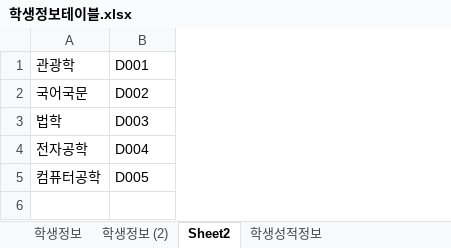
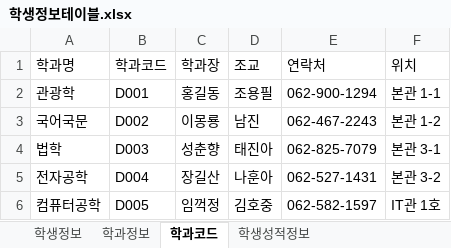
Before and after one commit to H2LJH/Biz_506_2020_07_DBMS, an Excel workbook: 참고자료/학생정보테이블.xlsx, sheet 학과코드, drawn as a sheet; values as stored, in another font and other column widths than the file's, no borders; addresses are those after the commit; the diff names each change by its address in the sheet, - before the commit and + after, or states it on an @@ line.

```diff
--- a/참고자료/학생정보테이블.xlsx (sheet 학과코드)
+++ b/참고자료/학생정보테이블.xlsx (sheet 학과코드)
-sheet tab: 학생정보 (2)
+sheet tab: 학과정보
-sheet tab: Sheet2
+sheet tab: 학과코드
+column C, rows 2-6: 홍길동 | 이몽룡 | 성춘향 | 장길산 | 임꺽정
+column D, rows 2-6: 조용필 | 남진 | 태진아 | 나훈아 | 김호중
+column E, rows 2-6: 062-900-1294 | 062-467-2243 | 062-825-7079 | 062-527-1431 | 062-582-1597
+column F, rows 2-6: 본관 1-1 | 본관 1-2 | 본관 3-1 | 본관 3-2 | IT관 1호
+row 1: 학과명 | 학과코드 | 학과장 | 조교 | 연락처 | 위치
```
Also changed, not shown: sheet 학생성적정보, sheet 학과정보, sheet 학생정보, formulas that keep their value, 참고자료/00.테이블명세 양식.xlsx, 5 other files.
